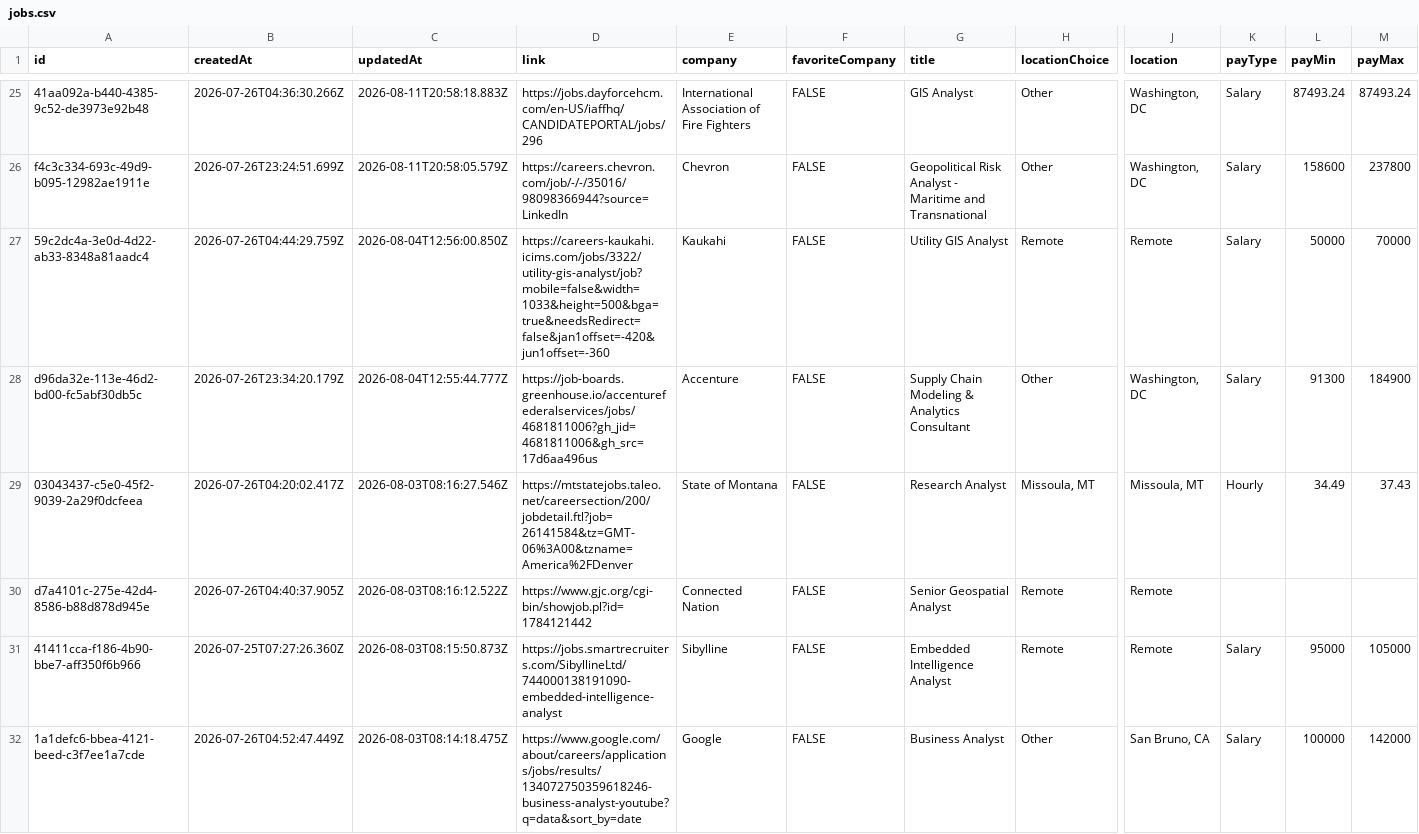
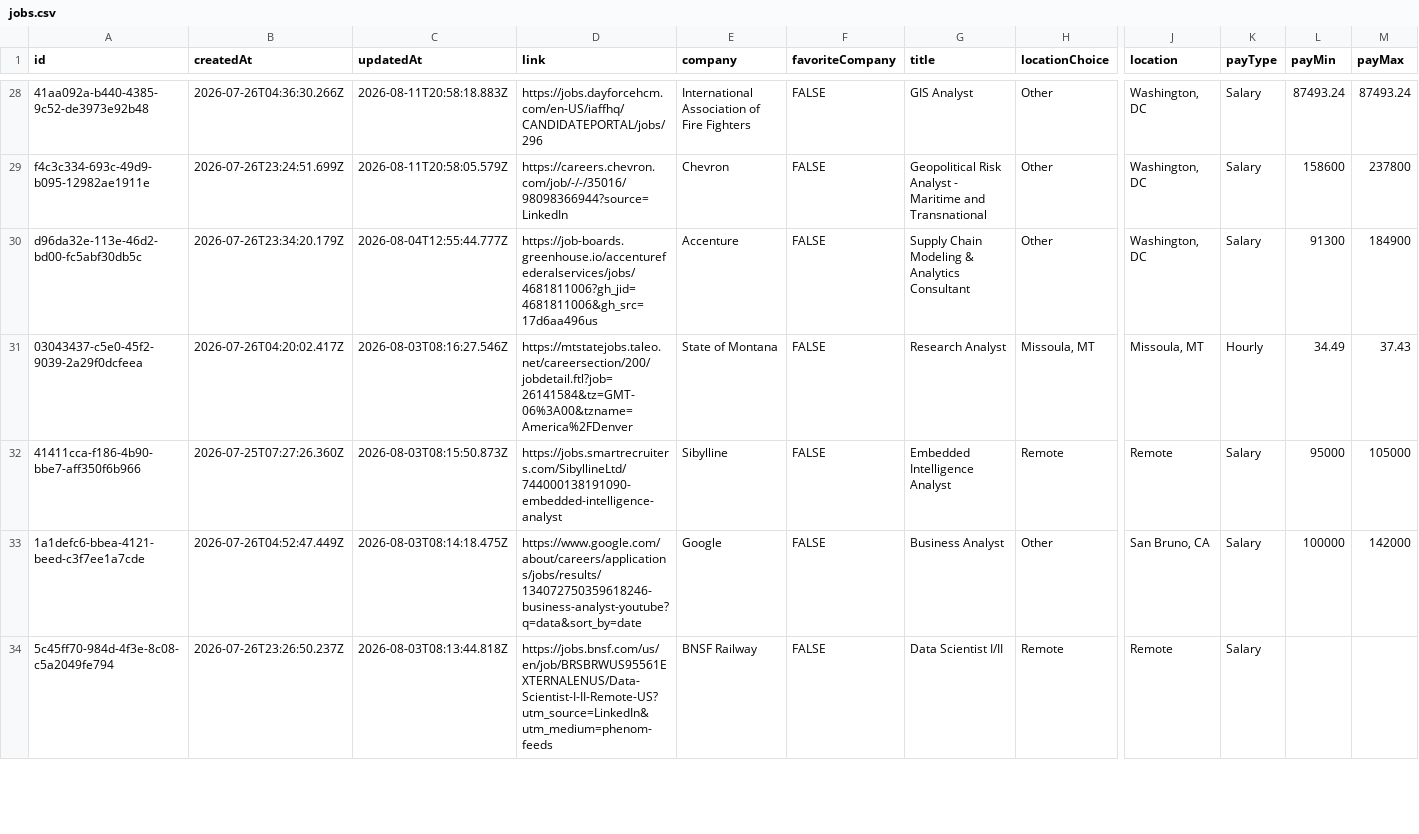
Before and after one commit to geo-theo/job-application-tracker, a CSV file: db/jobs.csv, drawn as a sheet; only a part is shown, gaps mark what is left out; the shorter side is filled out with more unchanged rows; removed rows and columns are numbered as before the commit, all else as after; rows hold the shown columns only; the diff covers the shown part only; the diff names each change by its address in the sheet, - before the commit and + after, or states it on an @@ line.

Commit message:
gold favorites

```diff
--- a/db/jobs.csv
+++ b/db/jobs.csv
-row 27: 59c2dc4a-3e0d-4d22-ab33-8348a81aadc4 | 2026-07-26T04:44:29.759Z | 2026-08-04T12:56:00.850Z | https://careers-kaukahi.icims.com/jobs/3322/utility-gis-analyst/job?mobile=false&width=1033&height=500&bga=true&needsRedirect=false&jan1offset=-420&jun1offset=-360 | Kaukahi | FALSE | Utility GIS Analyst | Remote | Remote | Salary | 50000 | 70000
-row 30: d7a4101c-275e-42d4-8586-b88d878d945e | 2026-07-26T04:40:37.905Z | 2026-08-03T08:16:12.522Z | https://www.gjc.org/cgi-bin/showjob.pl?id=1784121442 | Connected Nation | FALSE | Senior Geospatial Analyst | Remote | Remote
```
Also changed, not shown: 4 added rows and 2 removed rows elsewhere in this file, 1 other file.
